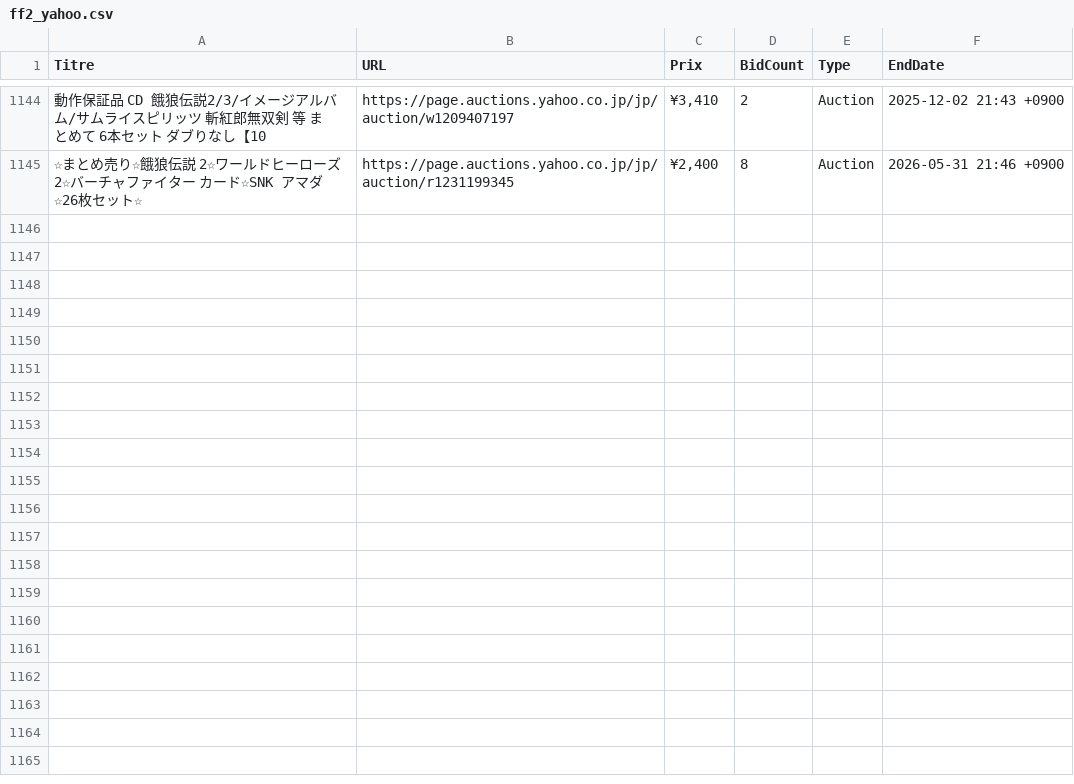
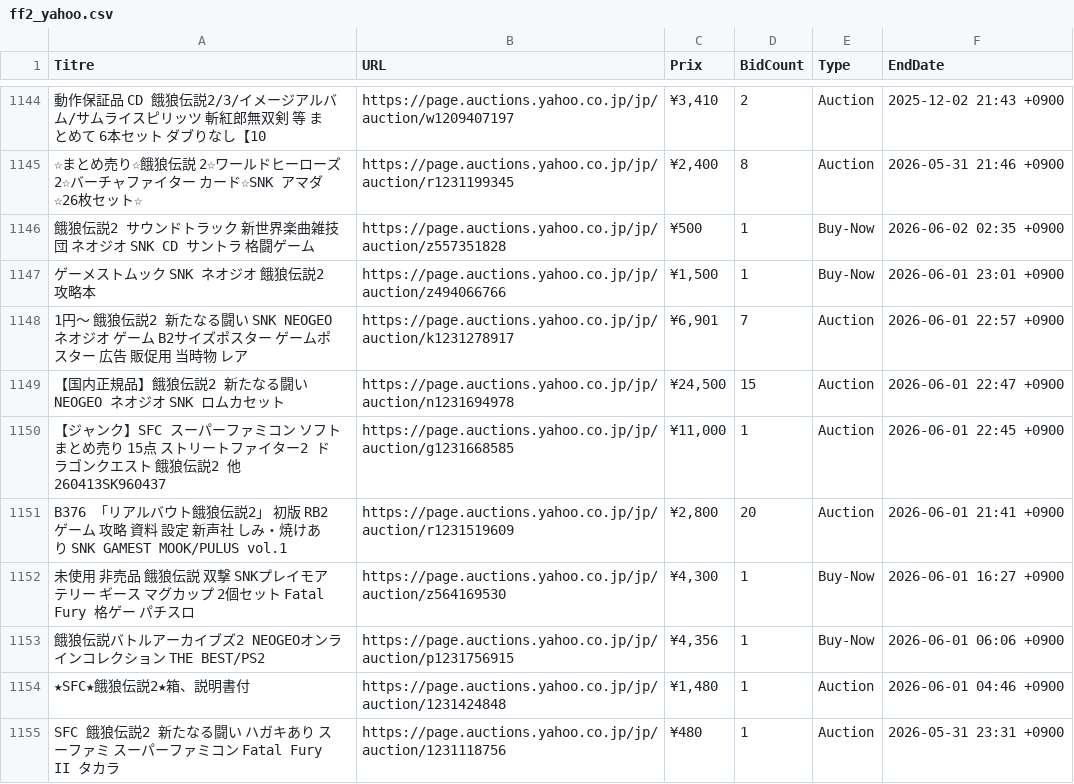
Before and after one commit to ltupin/stats-aes, a CSV file: data/raw/ff2_yahoo.csv, drawn as a sheet; only a part is shown, gaps mark what is left out; the diff covers the shown part only; the diff names each change by its address in the sheet, - before the commit and + after, or states it on an @@ line.

```diff
--- a/data/raw/ff2_yahoo.csv
+++ b/data/raw/ff2_yahoo.csv
+row 1146: 餓狼伝説2 サウンドトラック 新世界楽曲雑技団 ネオジオ SNK CD サントラ 格闘ゲーム | https://page.auctions.yahoo.co.jp/jp/auction/z557351828 | ¥500 | 1 | Buy-Now | 2026-06-02 02:35 +0900
+row 1147: ゲーメストムック SNK ネオジオ 餓狼伝説2 攻略本 | https://page.auctions.yahoo.co.jp/jp/auction/z494066766 | ¥1,500 | 1 | Buy-Now | 2026-06-01 23:01 +0900
+row 1148: 1円〜 餓狼伝説2 新たなる闘い SNK NEOGEO ネオジオ ゲーム B2サイズポスター ゲームポスター 広告 販促用 当時物 レア | https://page.auctions.yahoo.co.jp/jp/auction/k1231278917 | ¥6,901 | 7 | Auction | 2026-06-01 22:57 +0900
+row 1149: 【国内正規品】餓狼伝説2 新たなる闘いNEOGEO ネオジオ SNK ロムカセット | https://page.auctions.yahoo.co.jp/jp/auction/n1231694978 | ¥24,500 | 15 | Auction | 2026-06-01 22:47 +0900
+row 1150: 【ジャンク】SFC スーパーファミコン ソフト まとめ売り 15点 ストリートファイター2 ドラゴンクエスト 餓狼伝説2 他 260413SK960437 | https://page.auctions.yahoo.co.jp/jp/auction/g1231668585 | ¥11,000 | 1 | Auction | 2026-06-01 22:45 +0900
+row 1151: B376 「リアルバウト餓狼伝説2」 初版 RB2 ゲーム 攻略 資料 設定 新声社 しみ・焼けあり SNK GAMEST MOOK/PULUS vol.1 | https://page.auctions.yahoo.co.jp/jp/auction/r1231519609 | ¥2,800 | 20 | Auction | 2026-06-01 21:41 +0900
+row 1152: 未使用 非売品 餓狼伝説 双撃 SNKプレイモア テリー ギース マグカップ 2個セット Fatal Fury 格ゲー パチスロ | https://page.auctions.yahoo.co.jp/jp/auction/z564169530 | ¥4,300 | 1 | Buy-Now | 2026-06-01 16:27 +0900
+row 1153: 餓狼伝説バトルアーカイブズ2 NEOGEOオンラインコレクション THE BEST/PS2 | https://page.auctions.yahoo.co.jp/jp/auction/p1231756915 | ¥4,356 | 1 | Buy-Now | 2026-06-01 06:06 +0900
+row 1154: ★SFC★餓狼伝説2★箱、説明書付 | https://page.auctions.yahoo.co.jp/jp/auction/1231424848 | ¥1,480 | 1 | Auction | 2026-06-01 04:46 +0900
+row 1155: SFC 餓狼伝説2 新たなる闘い ハガキあり スーファミ スーパーファミコン Fatal Fury II タカラ | https://page.auctions.yahoo.co.jp/jp/auction/1231118756 | ¥480 | 1 | Auction | 2026-05-31 23:31 +0900
```
Also changed, not shown: 10 added rows elsewhere in this file, data/filtered/aof2_filtered.csv, data/raw/aof2_yahoo.csv, 36 other files.
